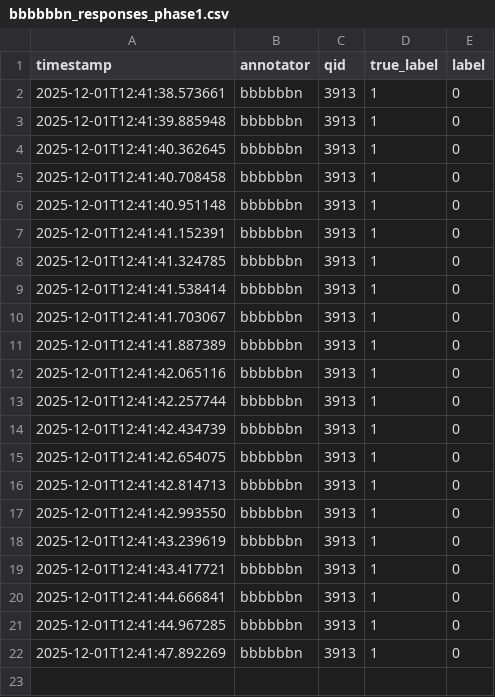
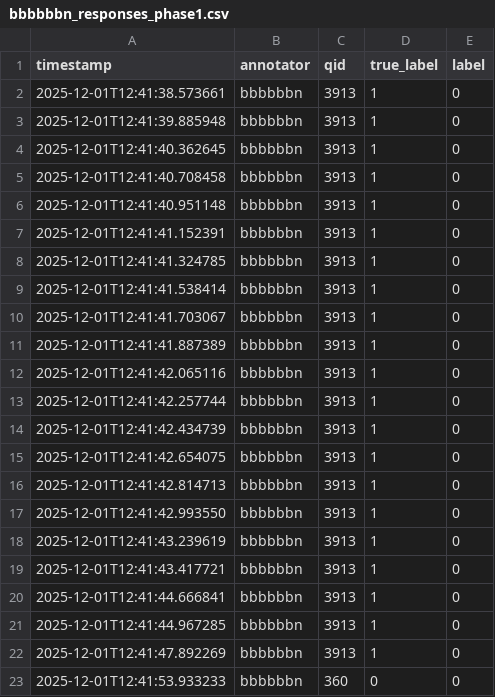
Before and after one commit to ruth-ann/llm-forgetting-human-annotation, a CSV file: results/bbbbbbn_responses_phase1.csv, drawn as a sheet; the diff names each change by its address in the sheet, - before the commit and + after, or states it on an @@ line.

Commit message:
Upload annotation results

```diff
--- a/results/bbbbbbn_responses_phase1.csv
+++ b/results/bbbbbbn_responses_phase1.csv
+row 23: 2025-12-01T12:41:53.933233 | bbbbbbn | 360 | 0 | 0
```
